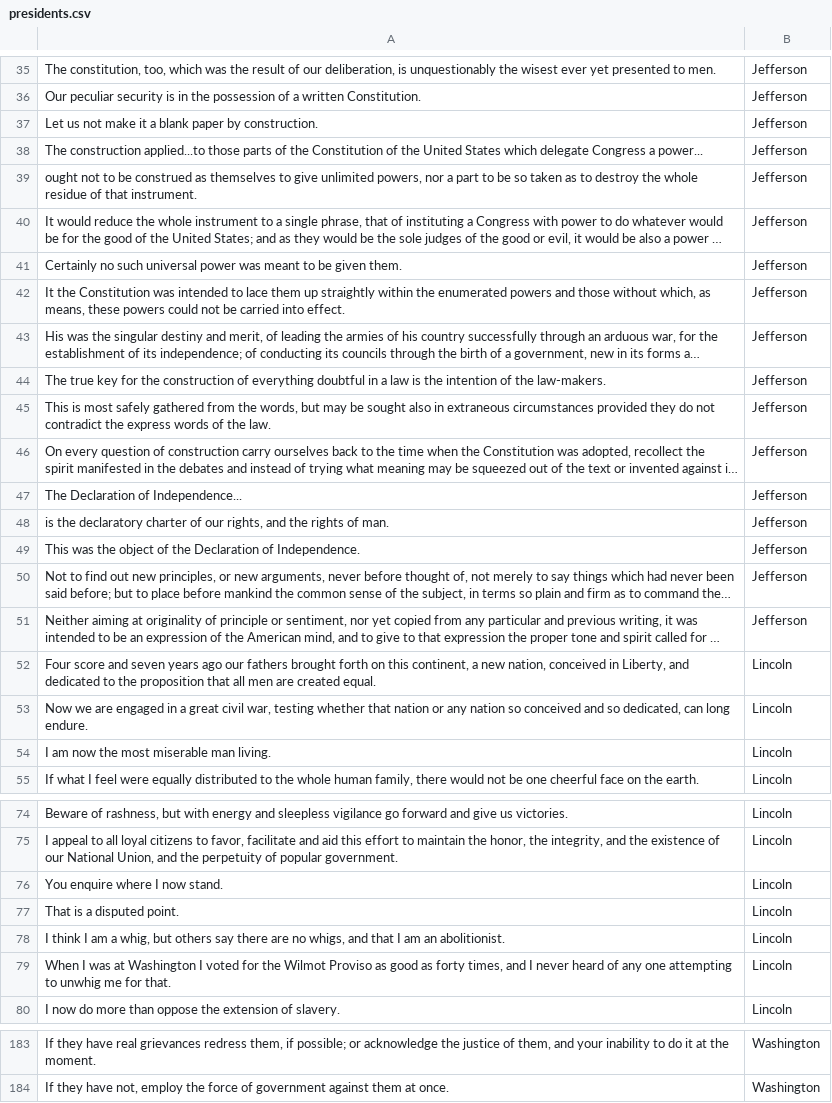
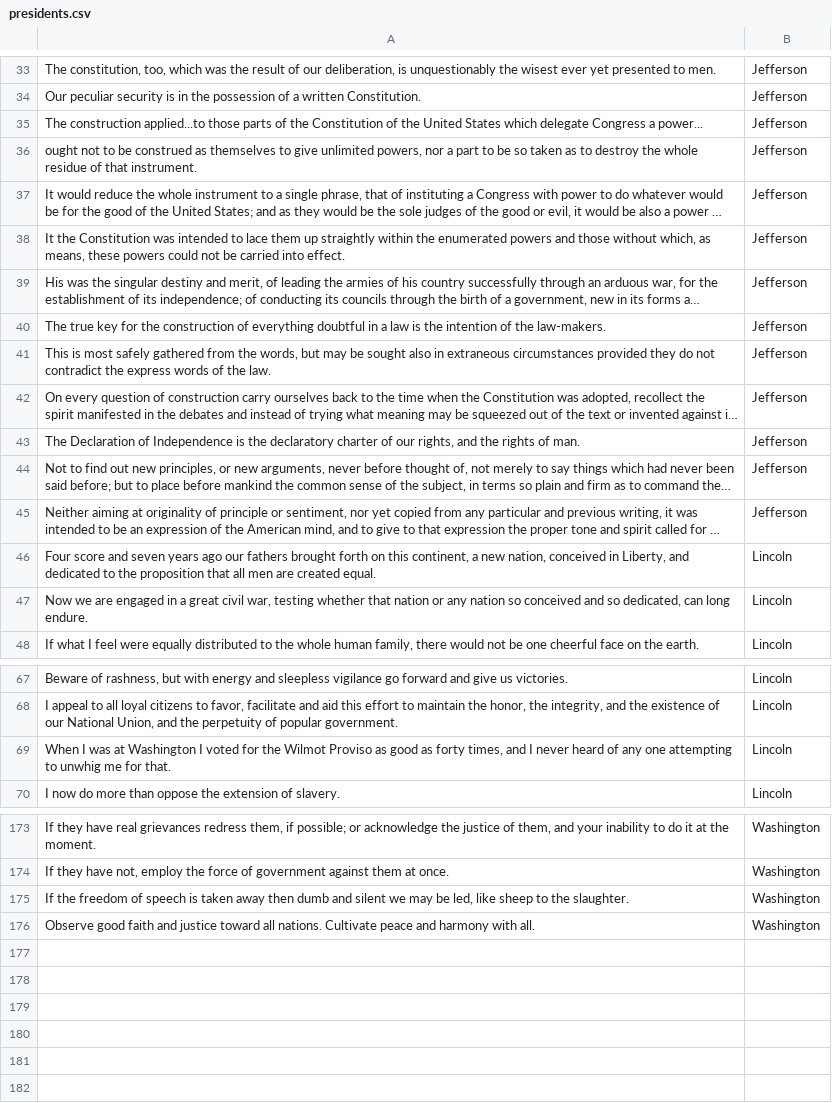
Before and after one commit to andrew-c-edwards/ibm-watson-nlc-demo, a CSV file: data/presidents.csv, drawn as a sheet; only a part is shown, gaps mark what is left out; long unchanged cells end in …; removed rows and columns are numbered as before the commit, all else as after; the diff covers the shown part only; the diff names each change by its address in the sheet, - before the commit and + after, or states it on an @@ line.

Commit message:
balanced num of each pres

```diff
--- a/data/presidents.csv
+++ b/data/presidents.csv
-row 37: Let us not make it a blank paper by construction. | Jefferson
-row 41: Certainly no such universal power was meant to be given them. | Jefferson
-row 47: The Declaration of Independence... | Jefferson
-A43: is the…
+A43: The Declaration of Independence is the…
-row 49: This was the object of the Declaration of Independence. | Jefferson
-row 54: I am now the most miserable man living. | Lincoln
-row 76: You enquire where I now stand. | Lincoln
-row 77: That is a disputed point. | Lincoln
-row 78: I think I am a whig, but others say there are no whigs, and that I am an abolitionist. | Lincoln
+row 175: If the freedom of speech is taken away then dumb and silent we may be led, like sheep to the slaughter. | Washington
+row 176: Observe good faith and justice toward all nations. Cultivate peace and harmony with all. | Washington
```
Also changed, not shown: 2 removed rows elsewhere in this file.
